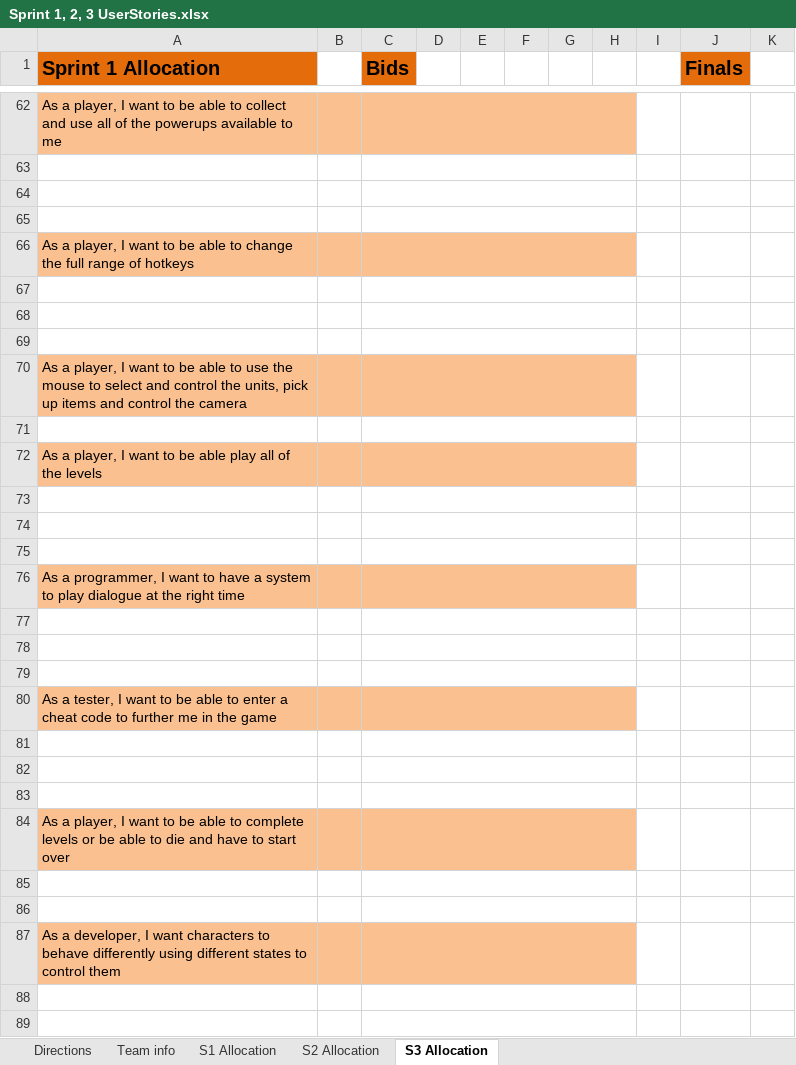
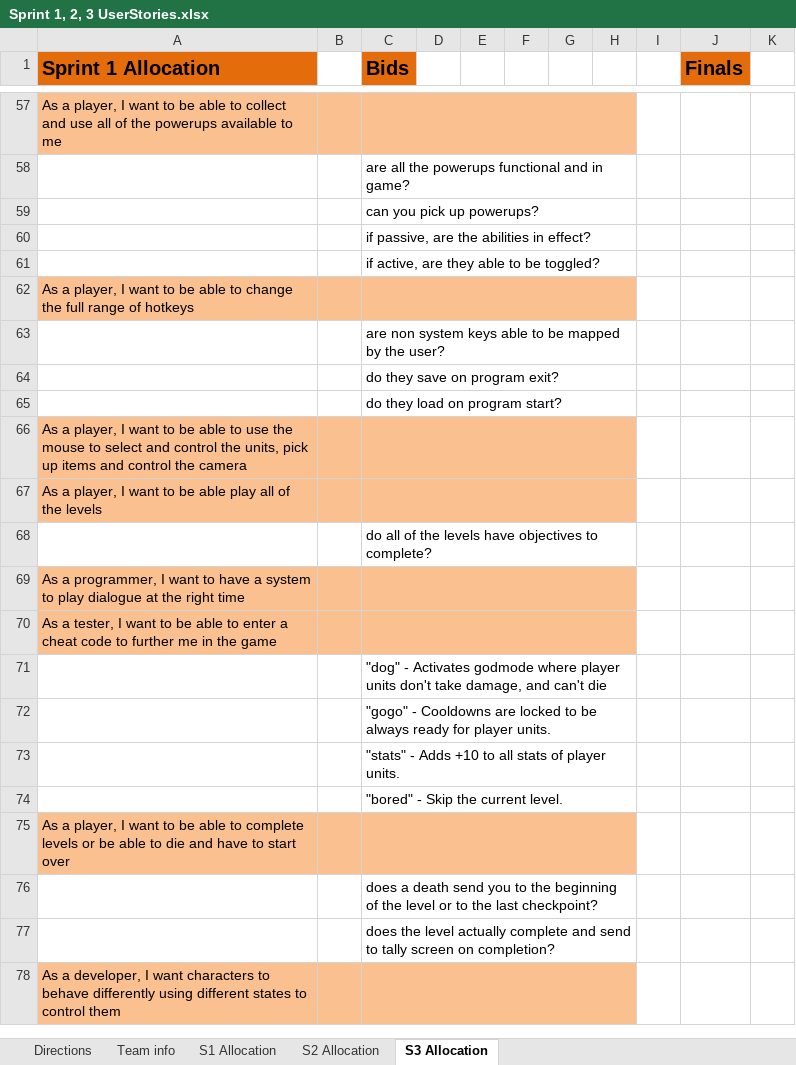
Before and after one commit to tabu34/tht-captainslog, an Excel workbook: Sprint 1, 2, 3 UserStories.xlsx, sheet S3 Allocation, drawn as a sheet; only a part is shown, gaps mark what is left out; values as stored, in another font and other column widths than the file's, no borders; conditional formats not drawn; removed rows and columns are numbered as before the commit, all else as after; the diff covers the shown part only; the diff names each change by its address in the sheet, - before the commit and + after, or states it on an @@ line.

```diff
--- a/Sprint 1, 2, 3 UserStories.xlsx (sheet S3 Allocation)
+++ b/Sprint 1, 2, 3 UserStories.xlsx (sheet S3 Allocation)
-C58 (Bids): (empty)
+C58 (Bids): are all the powerups functional and in game?
-C59 (Bids): (empty)
+C59 (Bids): can you pick up powerups?
-C60 (Bids): (empty)
+C60 (Bids): if passive, are the abilities in effect?
+row 61:  |  | if active, are they able to be toggled?
-C63 (Bids): (empty)
+C63 (Bids): are non system keys able to be mapped by the user?
-C64 (Bids): (empty)
+C64 (Bids): do they save on program exit?
-C65 (Bids): (empty)
+C65 (Bids): do they load on program start?
-row 71: (empty)
-C68 (Bids): (empty)
+C68 (Bids): do all of the levels have objectives to complete?
-row 74: (empty)
-row 75: (empty)
-row 77: (empty)
-row 78: (empty)
-row 79: (empty)
-C71 (Bids): (empty)
+C71 (Bids): "dog" - Activates godmode where player units don't take damage, and can't die
-C72 (Bids): (empty)
+C72 (Bids): "gogo" - Cooldowns are locked to be always ready for player units.
-C73 (Bids): (empty)
+C73 (Bids): "stats" - Adds +10 to all stats of player units.
+row 74:  |  | "bored" - Skip the current level.
-C76 (Bids): (empty)
+C76 (Bids): does a death send you to the beginning of the level or to the last checkpoint?
-C77 (Bids): (empty)
+C77 (Bids): does the level actually complete and send to tally screen on completion?
-row 88: (empty)
-row 89: (empty)
```
Also changed, not shown: 11 added rows, 17 removed rows and 23 edited cells elsewhere in this sheet.
